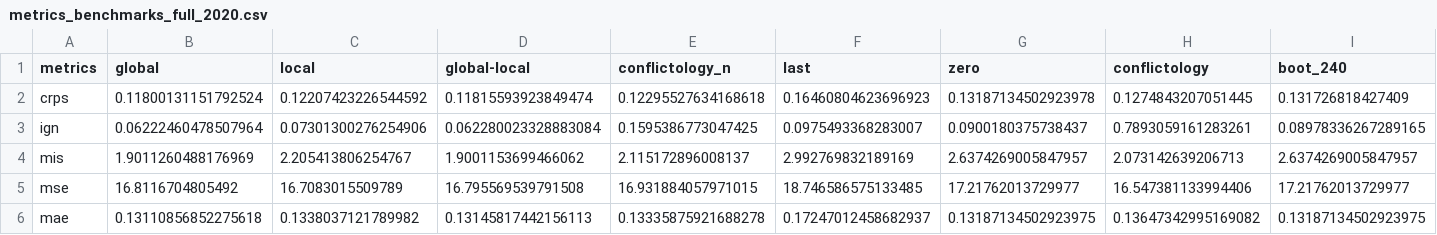
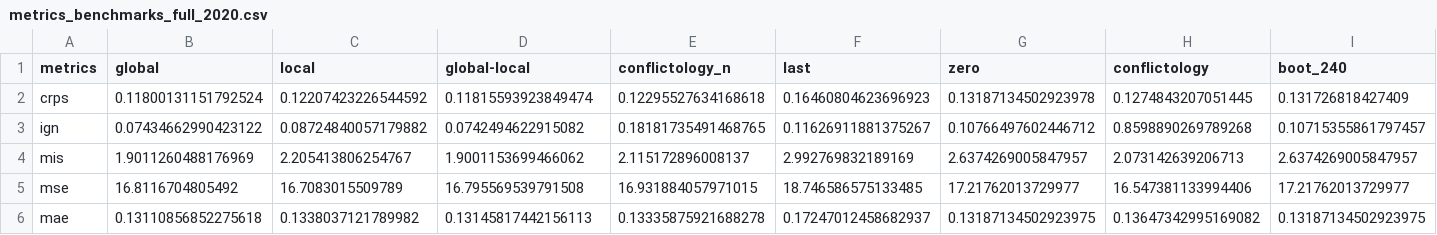
Before and after one commit to ccew-unibw/uncertaintrees, a CSV file: evaluation/metrics/metrics_benchmarks_full_2020.csv, drawn as a sheet.

```diff
--- a/evaluation/metrics/metrics_benchmarks_full_2020.csv
+++ b/evaluation/metrics/metrics_benchmarks_full_2020.csv
@@ -2,3 +2,3 @@ metrics,global,local,global-local,conflictology_n,last,zero,conflictology,boot_2
 crps,0.11800131151792524,0.12207423226544592,0.11815593923849474,0.12295527634168618,0.16460804623696923,0.13187134502923978,0.1274843207051445,0.131726818427409
-ign,0.06222460478507964,0.07301300276254906,0.062280023328883084,0.1595386773047425,0.0975493368283007,0.0900180375738437,0.7893059161283261,0.08978336267289165
+ign,0.07434662990423122,0.08724840057179882,0.0742494622915082,0.18181735491468765,0.11626911881375267,0.10766497602446712,0.8598890269789268,0.10715355861797457
 mis,1.9011260488176969,2.205413806254767,1.9001153699466062,2.115172896008137,2.992769832189169,2.6374269005847957,2.073142639206713,2.6374269005847957
```
Also changed, not shown: evaluation/metrics/metrics_benchmarks_full_2018.csv, evaluation/metrics/metrics_benchmarks_full_2019.csv, 6 other files.
